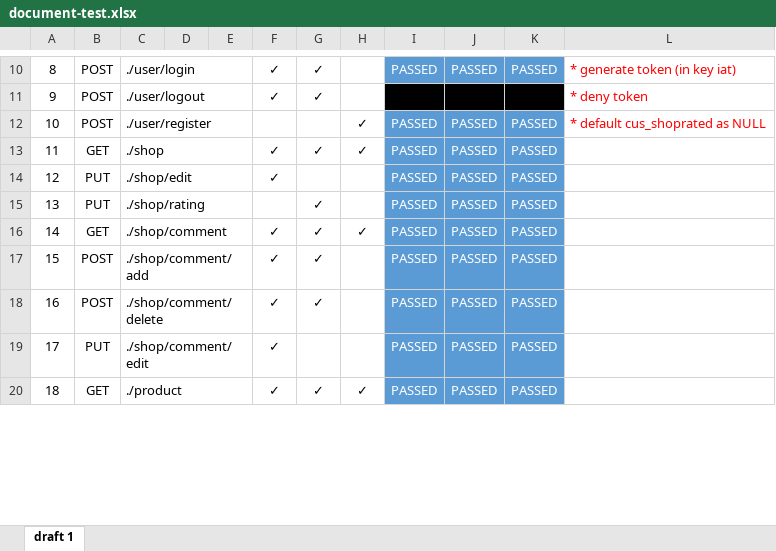
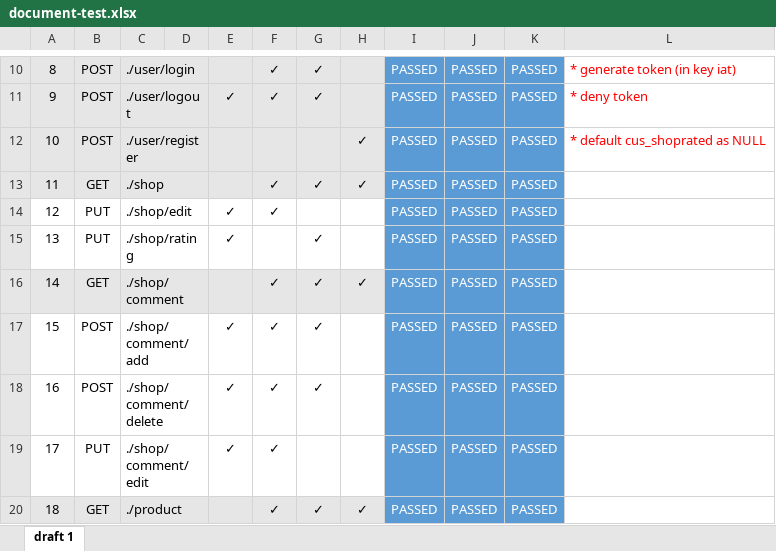
Before and after one commit to publicwasant/mini-plant-service-project, an Excel workbook: document-test.xlsx, sheet draft 1, drawn as a sheet; only a part is shown, gaps mark what is left out; values as stored, in another font and other column widths than the file's, no borders; the diff covers the shown part only; the diff names each change by its address in the sheet, - before the commit and + after, or states it on an @@ line.

```diff
--- a/document-test.xlsx (sheet draft 1)
+++ b/document-test.xlsx (sheet draft 1)
-A10:H13 fill: none
+A10:H13 fill: #E7E6E6
-C10:E10 merged
+C10:D10 merged
-C11:E11 merged
+C11:D11 merged
-E11: (empty)
+E11: ✓
-I11: (empty)
+I11: PASSED
-I11:K11 fill: #000000
+I11:K11 fill: #5B9BD5
-J11: (empty)
+J11: PASSED
-K11: (empty)
+K11: PASSED
-C12:E12 merged
+C12:D12 merged
-C13:E13 merged
+C13:D13 merged
-C14:E14 merged
+C14:D14 merged
-E14:E15: (empty)
+E14:E15: ✓
-C15:E15 merged
+C15:D15 merged
-A16:H16 fill: none
+A16:H16 fill: #E7E6E6
-C16:E16 merged
+C16:D16 merged
-C17:E17 merged
+C17:D17 merged
-E17:E19: (empty)
+E17:E19: ✓
-C18:E18 merged
+C18:D18 merged
-C19:E19 merged
+C19:D19 merged
-A20:H20 fill: none
+A20:H20 fill: #E7E6E6
-C20:E20 merged
+C20:D20 merged
```
Also changed, not shown: 29 edited cells, cell formats and merged cells elsewhere in this sheet, 10 other files.
